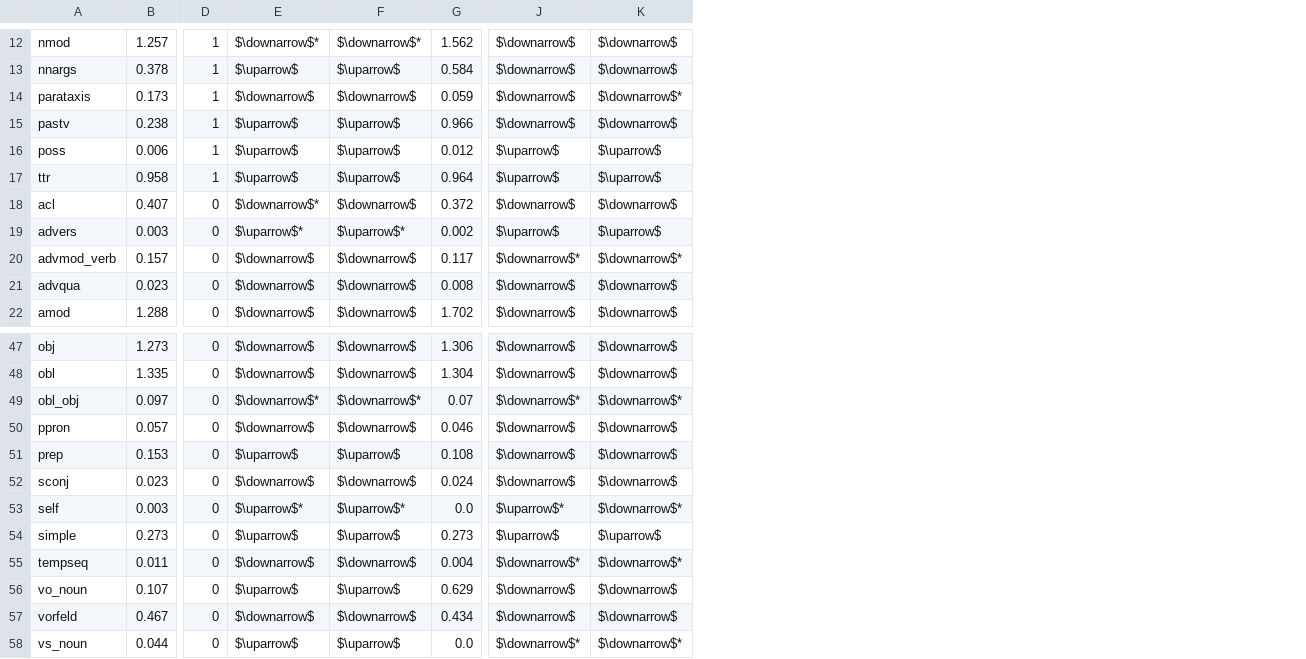
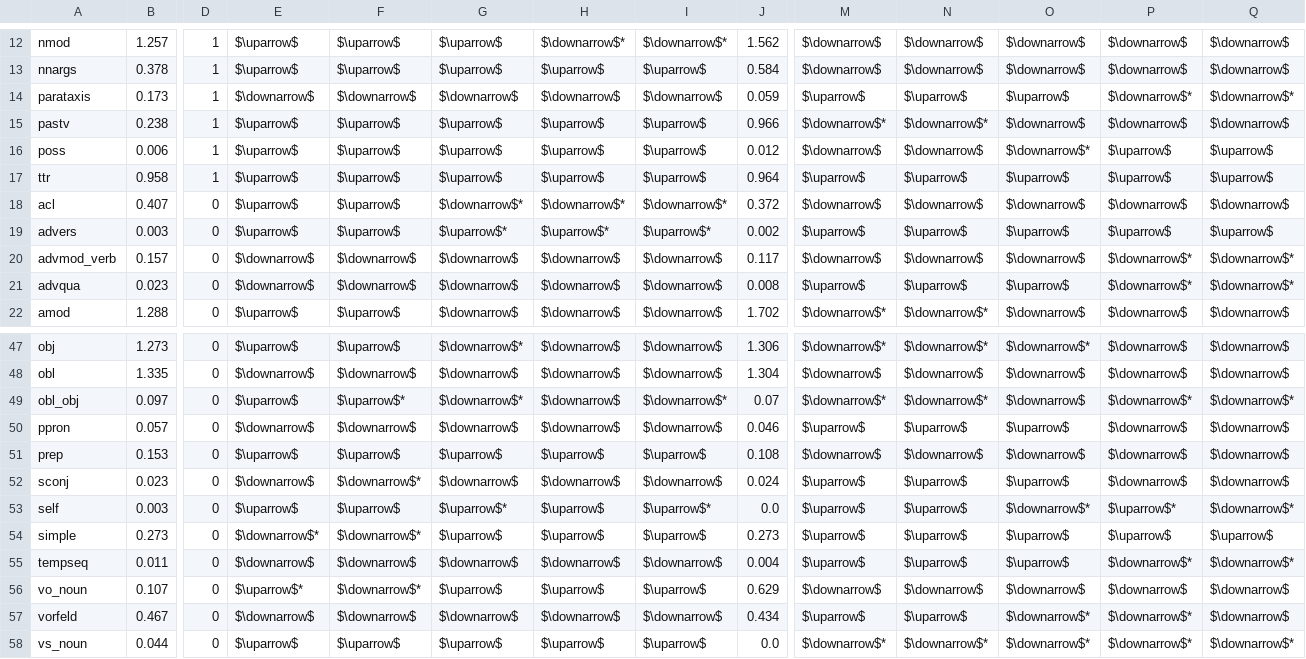
Before and after one commit to SFB1102/b7-b6-prompting-eamt2024, a TSV file: 7_evaluation_and_analysis/res/std2_feature_relevance_appx2.tsv, drawn as a sheet; only a part is shown, gaps mark what is left out; addresses are those after the commit; the diff covers the shown part only; the diff names each change by its address in the sheet, - before the commit and + after, or states it on an @@ line.

```diff
--- a/7_evaluation_and_analysis/res/std2_feature_relevance_appx2.tsv
+++ b/7_evaluation_and_analysis/res/std2_feature_relevance_appx2.tsv
+column E, rows 12-22: $\uparrow$ | $\uparrow$ | $\downarrow$ | $\uparrow$ | $\uparrow$ | $\uparrow$ | $\uparrow$ | $\uparrow$ | $\downarrow$ | $\downarrow$ | $\uparrow$; rows 47-58: $\uparrow$ | $\downarrow$ | $\uparrow$ | $\downarrow$ | $\uparrow$ | $\downarrow$ | $\uparrow$ | $\downarrow$* | $\downarrow$ | $\uparrow$* | $\downarrow$ | $\uparrow$
+column F, rows 12-22: $\uparrow$ | $\uparrow$ | $\downarrow$ | $\uparrow$ | $\uparrow$ | $\uparrow$ | $\uparrow$ | $\uparrow$ | $\downarrow$ | $\downarrow$ | $\uparrow$; rows 47-58: $\uparrow$ | $\downarrow$ | $\uparrow$* | $\downarrow$ | $\uparrow$ | $\downarrow$* | $\uparrow$ | $\downarrow$* | $\downarrow$ | $\downarrow$* | $\downarrow$ | $\uparrow$
+column G, rows 12-22: $\uparrow$ | $\uparrow$ | $\downarrow$ | $\uparrow$ | $\uparrow$ | $\uparrow$ | $\downarrow$* | $\uparrow$* | $\downarrow$ | $\downarrow$ | $\downarrow$; rows 47-58: $\downarrow$* | $\downarrow$ | $\downarrow$* | $\downarrow$ | $\uparrow$ | $\downarrow$ | $\uparrow$* | $\uparrow$ | $\downarrow$ | $\uparrow$ | $\downarrow$ | $\uparrow$
+column M, rows 12-22: $\downarrow$ | $\downarrow$ | $\uparrow$ | $\downarrow$* | $\downarrow$ | $\uparrow$ | $\downarrow$ | $\uparrow$ | $\downarrow$ | $\uparrow$ | $\downarrow$*; rows 47-58: $\downarrow$* | $\downarrow$ | $\downarrow$* | $\uparrow$ | $\downarrow$ | $\uparrow$ | $\uparrow$ | $\uparrow$ | $\uparrow$ | $\downarrow$ | $\uparrow$ | $\downarrow$*
+column N, rows 12-22: $\downarrow$ | $\downarrow$ | $\uparrow$ | $\downarrow$* | $\downarrow$ | $\uparrow$ | $\downarrow$ | $\uparrow$ | $\downarrow$ | $\uparrow$ | $\downarrow$*; rows 47-58: $\downarrow$* | $\downarrow$ | $\downarrow$* | $\uparrow$ | $\downarrow$ | $\uparrow$ | $\uparrow$ | $\uparrow$ | $\uparrow$ | $\downarrow$ | $\uparrow$ | $\downarrow$*
+column O, rows 12-22: $\downarrow$ | $\downarrow$ | $\uparrow$ | $\downarrow$ | $\downarrow$* | $\uparrow$ | $\downarrow$ | $\uparrow$ | $\downarrow$ | $\uparrow$ | $\downarrow$; rows 47-58: $\downarrow$* | $\downarrow$ | $\downarrow$ | $\uparrow$ | $\downarrow$ | $\uparrow$ | $\downarrow$* | $\uparrow$ | $\uparrow$ | $\downarrow$ | $\downarrow$* | $\downarrow$*
-P14: $\downarrow$
+P14: $\downarrow$*
-I18: $\downarrow$
+I18: $\downarrow$*
-P21: $\downarrow$
+P21: $\downarrow$*
-Q21: $\downarrow$
+Q21: $\downarrow$*
-H49: $\downarrow$*
+H49: $\downarrow$
-H53: $\uparrow$*
+H53: $\uparrow$
-P57: $\downarrow$
+P57: $\downarrow$*
```
Also changed, not shown: 9 edited cells elsewhere in this file, 7_evaluation_and_analysis/res/ratio2.5_feature_relevance_appx2.tsv, 9 other files.
